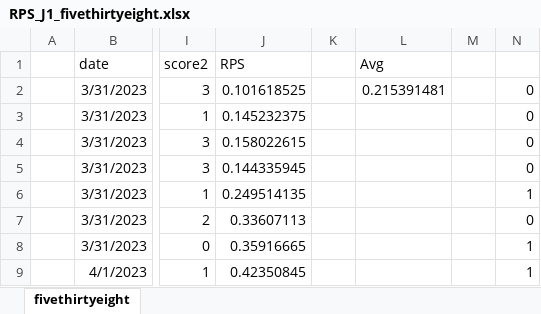
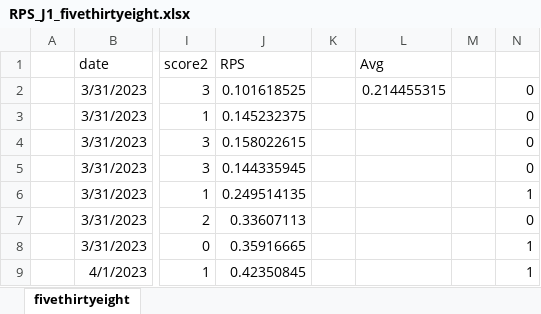
Before and after one commit to y00sh/Soccer-Prediction, an Excel workbook: RPS_J1_fivethirtyeight.xlsx, sheet fivethirtyeight, drawn as a sheet; only a part is shown, gaps mark what is left out; values as stored, in another font and other column widths than the file's, no borders; the diff covers the shown part only; the diff names each change by its address in the sheet, - before the commit and + after, or states it on an @@ line.

Commit message:
RPS 0.214

```diff
--- a/RPS_J1_fivethirtyeight.xlsx (sheet fivethirtyeight)
+++ b/RPS_J1_fivethirtyeight.xlsx (sheet fivethirtyeight)
-L2 (Avg): 0.215391481
+L2 (Avg): 0.214455315
```
Also changed, not shown: 18 added rows and 19 removed rows elsewhere in this sheet.
